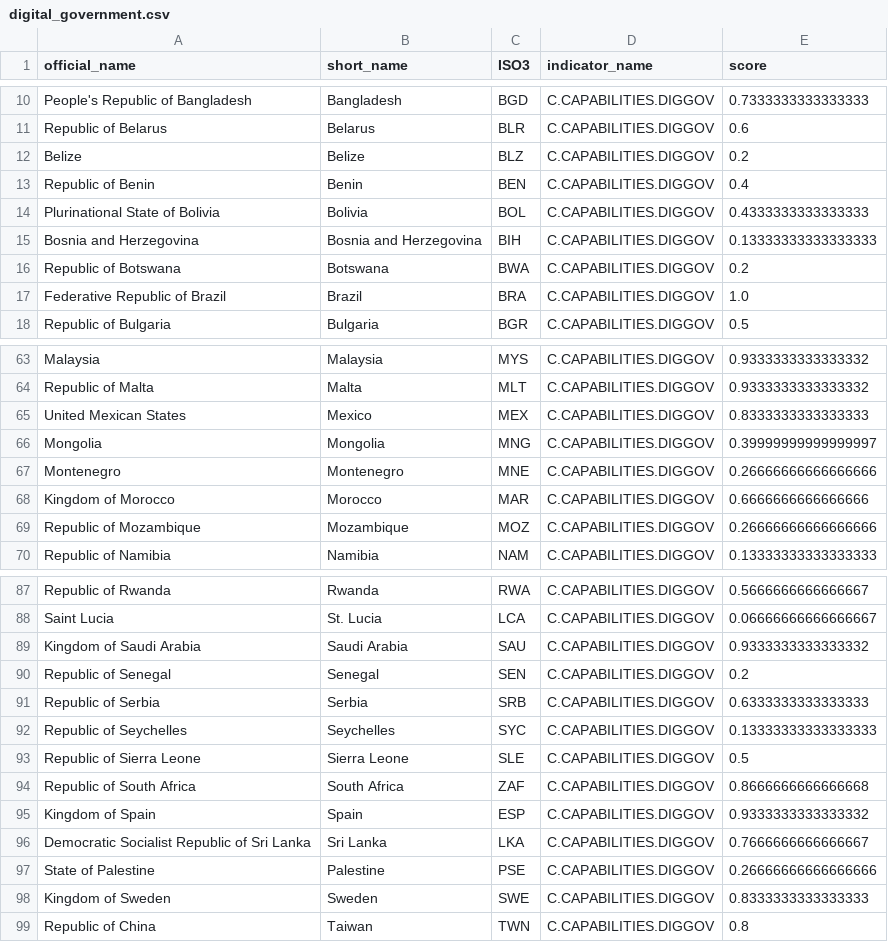
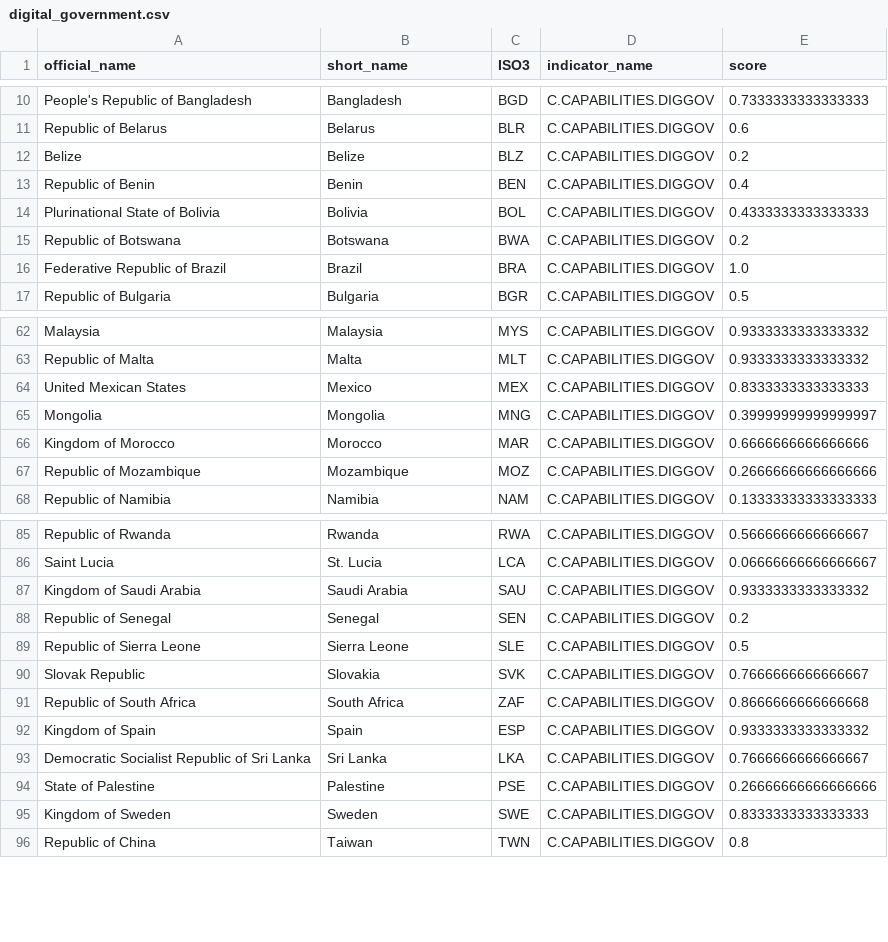
Before and after one commit to vlasvlasvlas/data-1, a CSV file: odb/df/109/digital_government.csv (was odb/df/112/digital_government.csv), drawn as a sheet; only a part is shown, gaps mark what is left out.

```diff
--- a/odb/df/112/digital_government.csv
+++ b/odb/df/109/digital_government.csv
@@ -14,3 +14,2 @@ Republic of Benin,Benin,BEN,C.CAPABILITIES.DIGGOV,0.4
 Plurinational State of Bolivia,Bolivia,BOL,C.CAPABILITIES.DIGGOV,0.4333333333333333
-Bosnia and Herzegovina,Bosnia and Herzegovina,BIH,C.CAPABILITIES.DIGGOV,0.13333333333333333
 Republic of Botswana,Botswana,BWA,C.CAPABILITIES.DIGGOV,0.2
@@ -66,3 +65,2 @@ United Mexican States,Mexico,MEX,C.CAPABILITIES.DIGGOV,0.8333333333333333
 Mongolia,Mongolia,MNG,C.CAPABILITIES.DIGGOV,0.39999999999999997
-Montenegro,Montenegro,MNE,C.CAPABILITIES.DIGGOV,0.26666666666666666
 Kingdom of Morocco,Morocco,MAR,C.CAPABILITIES.DIGGOV,0.6666666666666666
@@ -90,5 +88,4 @@ Kingdom of Saudi Arabia,Saudi Arabia,SAU,C.CAPABILITIES.DIGGOV,0.933333333333333
 Republic of Senegal,Senegal,SEN,C.CAPABILITIES.DIGGOV,0.2
-Republic of Serbia,Serbia,SRB,C.CAPABILITIES.DIGGOV,0.6333333333333333
-Republic of Seychelles,Seychelles,SYC,C.CAPABILITIES.DIGGOV,0.13333333333333333
 Republic of Sierra Leone,Sierra Leone,SLE,C.CAPABILITIES.DIGGOV,0.5
+Slovak Republic,Slovakia,SVK,C.CAPABILITIES.DIGGOV,0.7666666666666667
 Republic of South Africa,South Africa,ZAF,C.CAPABILITIES.DIGGOV,0.8666666666666668
```
Also changed, not shown: odb/df/109/business_use_digital_tools.csv, odb/df/109/digital_skills.csv, 21 other files.
